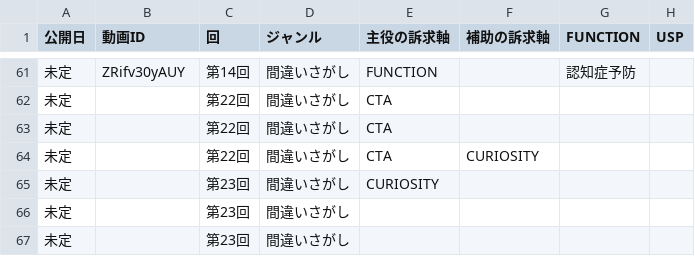
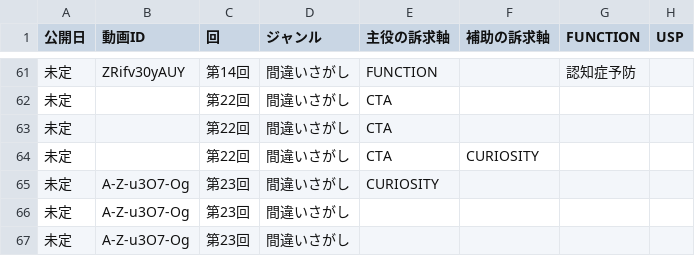
Before and after one commit to koyomi-noutore/koyomi-company, a CSV file: departments/analytics/thumbnail_sheet.csv, drawn as a sheet; only a part is shown, gaps mark what is left out; the diff names each change by its address in the sheet, - before the commit and + after, or states it on an @@ line.

```diff
--- a/departments/analytics/thumbnail_sheet.csv
+++ b/departments/analytics/thumbnail_sheet.csv
-B65:B67 (動画ID): (empty)
+B65:B67 (動画ID): A-Z-u3O7-Og
```
Also changed, not shown: 12 other files.
